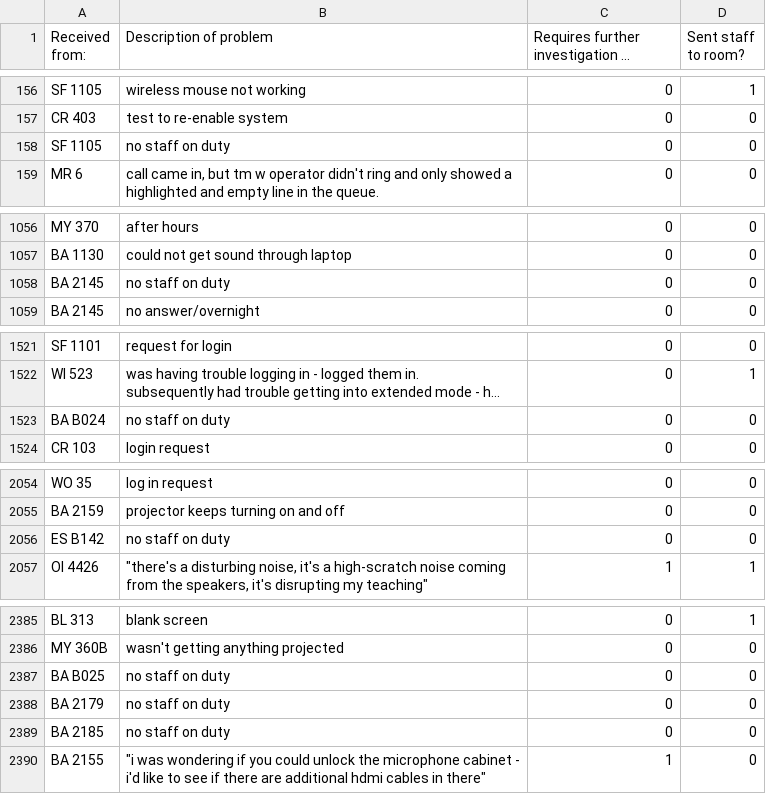
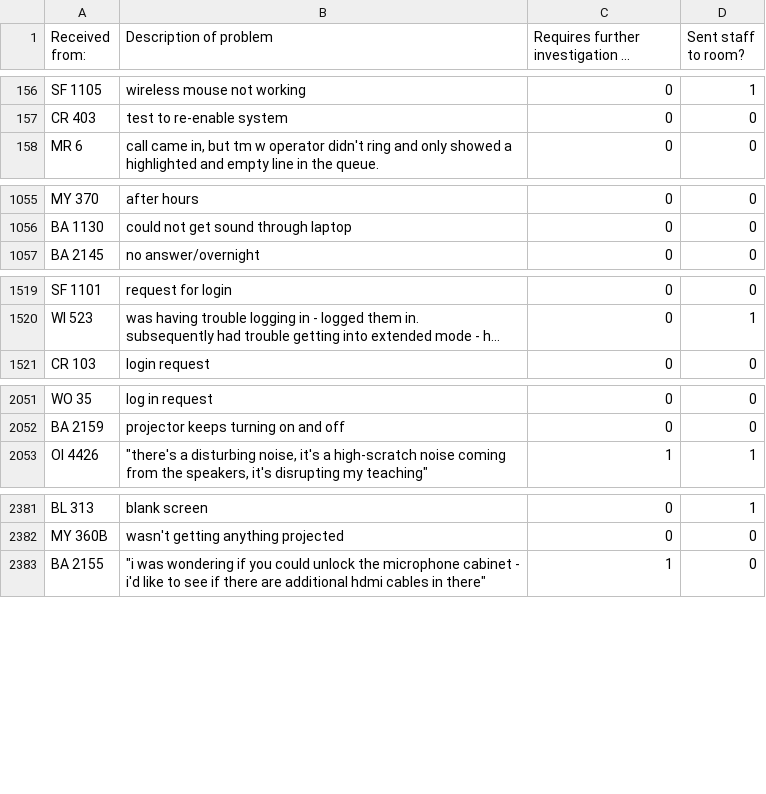
Before and after one commit to ece1786-2023/TalkMaster, a CSV file: data/logs/cleaned_winter_data.csv, drawn as a sheet; only a part is shown, gaps mark what is left out; long unchanged cells end in …; the diff covers the shown part only; the diff names each change by its address in the sheet, - before the commit and + after, or states it on an @@ line.

Commit message:
updated proccesed data

```diff
--- a/data/logs/cleaned_winter_data.csv
+++ b/data/logs/cleaned_winter_data.csv
-row 158: SF 1105 | no staff on duty | 0 | 0
-row 1058: BA 2145 | no staff on duty | 0 | 0
-row 1523: BA B024 | no staff on duty | 0 | 0
-row 2056: ES B142 | no staff on duty | 0 | 0
-row 2387: BA B025 | no staff on duty | 0 | 0
-row 2388: BA 2179 | no staff on duty | 0 | 0
-row 2389: BA 2185 | no staff on duty | 0 | 0
```
Also changed, not shown: 2 removed rows elsewhere in this file, 1 other file.
